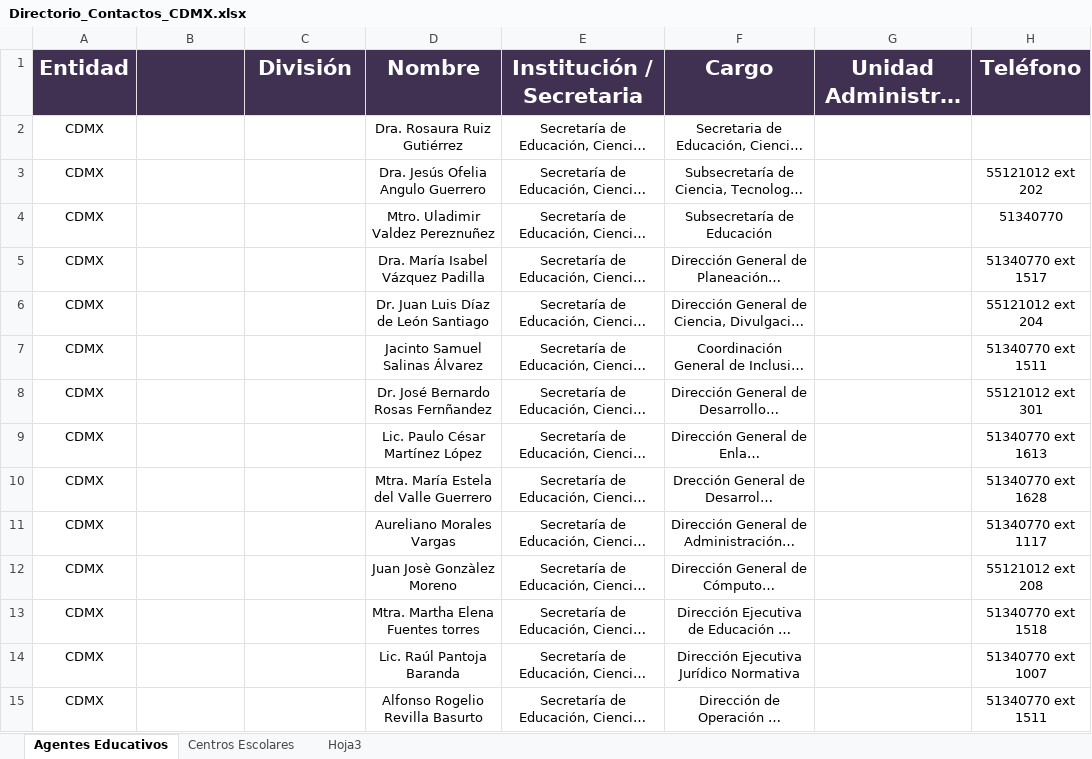
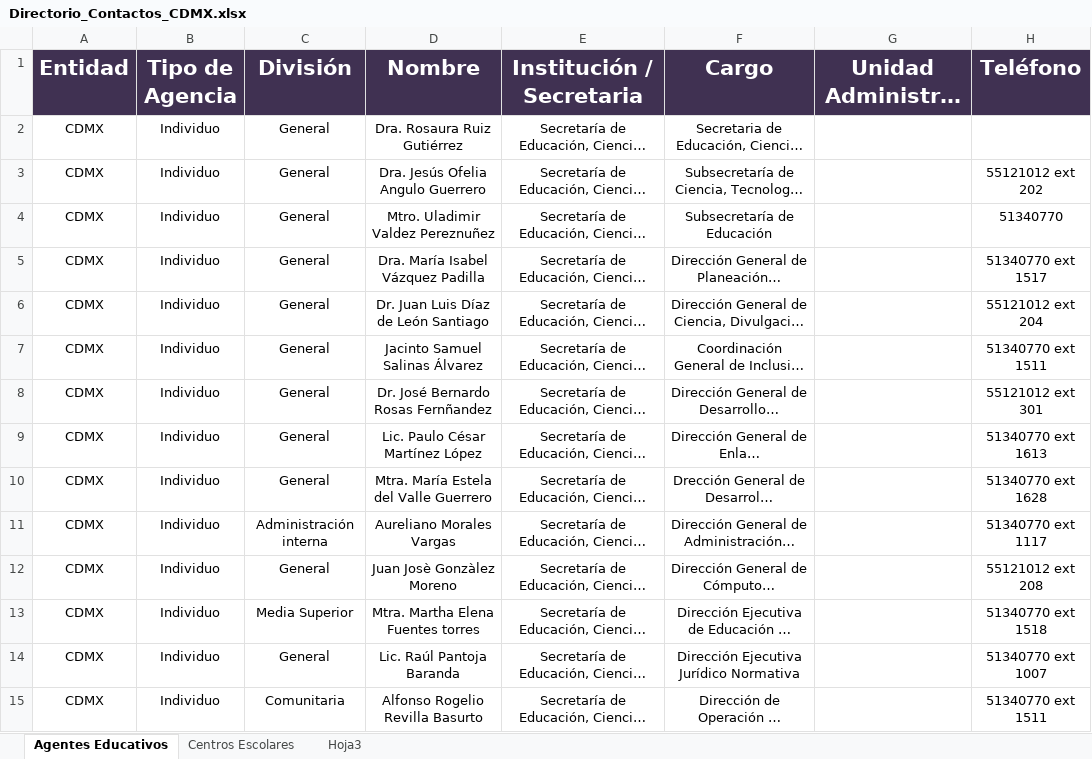
Before and after one commit to Adrifelcha/afchavez-019, an Excel workbook: RIMEDIE/Directorio_Contactos_CDMX.xlsx, sheet Agentes Educativos, drawn as a sheet; only a part is shown; long unchanged cells end in …; values as stored, in another font and other column widths than the file's, no borders; the diff covers the shown part only; the diff names each change by its address in the sheet, - before the commit and + after, or states it on an @@ line.

Commit message:
Hola

```diff
--- a/RIMEDIE/Directorio_Contactos_CDMX.xlsx (sheet Agentes Educativos)
+++ b/RIMEDIE/Directorio_Contactos_CDMX.xlsx (sheet Agentes Educativos)
-B1: (empty)
+B1: Tipo de Agencia
-B2:B15 (Tipo de Agencia): (empty)
+B2:B15 (Tipo de Agencia): Individuo
-C2:C10 (División): (empty)
+C2:C10 (División): General
-C11 (División): (empty)
+C11 (División): Administración interna
-C12 (División): (empty)
+C12 (División): General
-C13 (División): (empty)
+C13 (División): Media Superior
-C14 (División): (empty)
+C14 (División): General
-C15 (División): (empty)
+C15 (División): Comunitaria
```
Also changed, not shown: 15 added rows and 72 edited cells elsewhere in this sheet.
